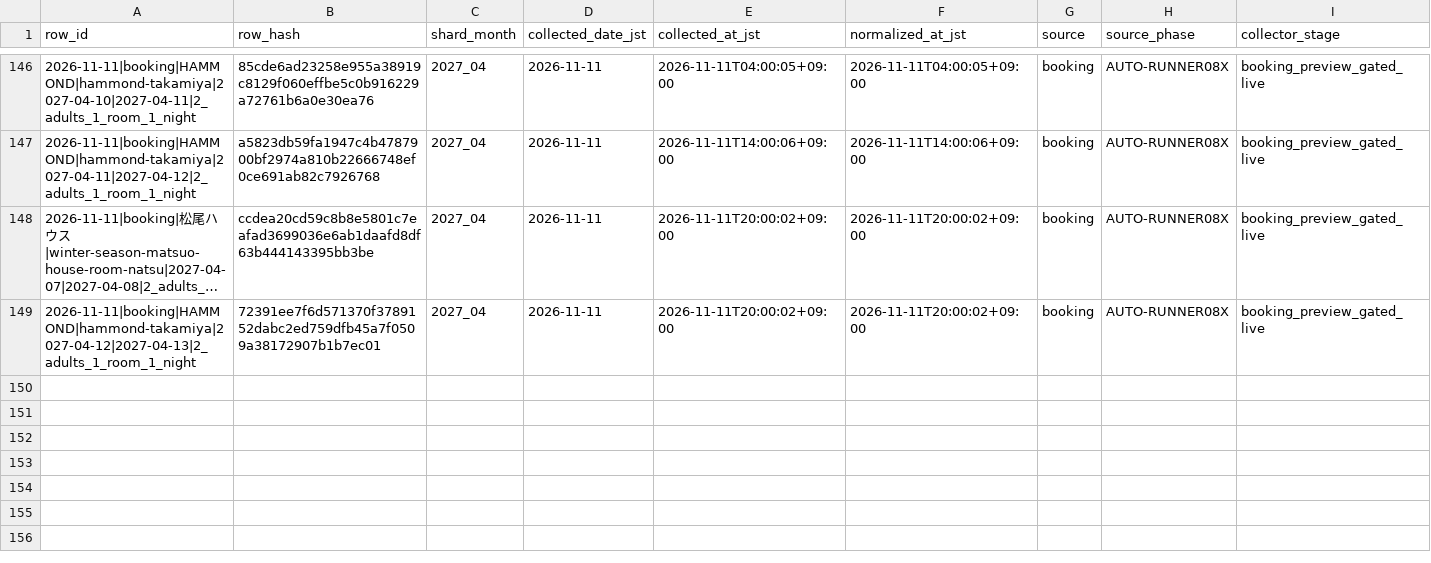
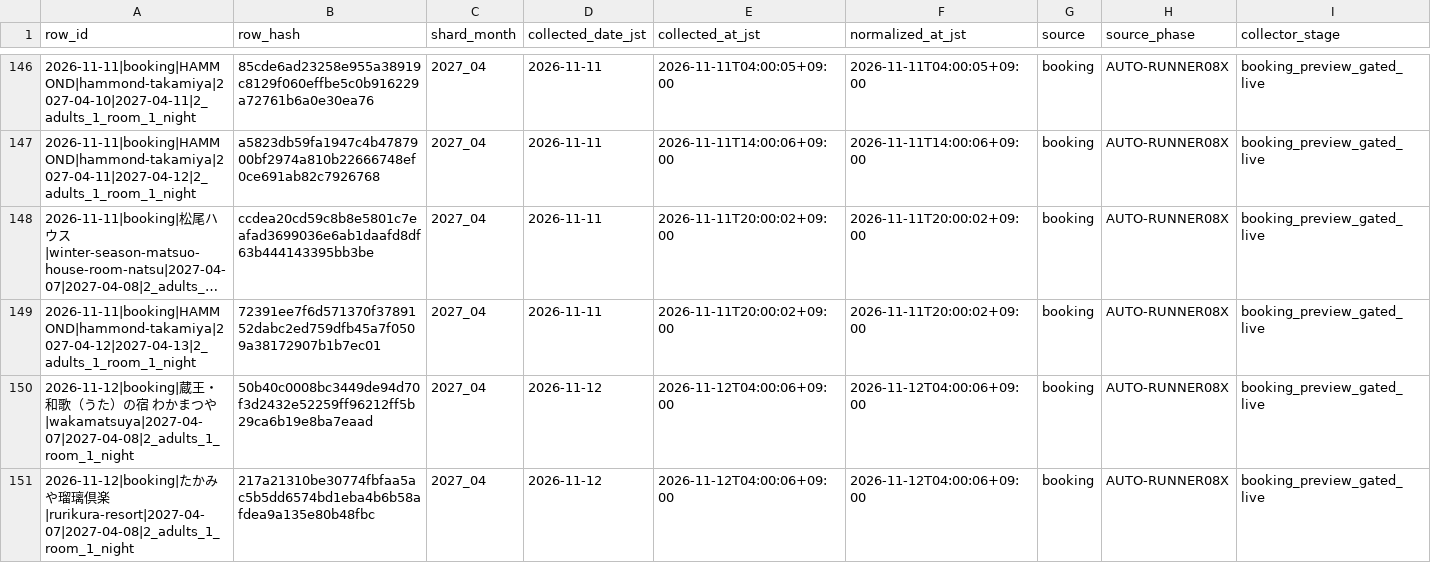
Before and after one commit to ginisato-hash/zao-market-intelligence, a CSV file: .data/history/zao_signals_2027_04.csv, drawn as a sheet; only a part is shown, gaps mark what is left out; long unchanged cells end in …; rows hold the shown columns only; the diff names each change by its address in the sheet, - before the commit and + after, or states it on an @@ line.

Commit message:
Auto-commit market data (2026-11-12T04:14:05+09:00)
Automated by ops:auto-commit-push after a scheduled collection run appended
new observations. Data-only: .data/history + apps/zmi-bi-web/data +
.data/market-observations.

```diff
--- a/.data/history/zao_signals_2027_04.csv
+++ b/.data/history/zao_signals_2027_04.csv
+row 150: 2026-11-12|booking|蔵王・和歌（うた）の宿 わかまつや|wakamatsuya|2027-04-07|2027-04-08|2_adults_1_room_1_night | 50b40c0008bc3449de94d70f3d2432e52259ff96212ff5b29ca6b19e8ba7eaad | 2027_04 | 2026-11-12 | 2026-11-12T04:00:06+09:00 | 2026-11-12T04:00:06+09:00 | booking | AUTO-RUNNER08X | booking_preview_gated_live
+row 151: 2026-11-12|booking|たかみや瑠璃倶楽|rurikura-resort|2027-04-07|2027-04-08|2_adults_1_room_1_night | 217a21310be30774fbfaa5ac5b5dd6574bd1eba4b6b58afdea9a135e80b48fbc | 2027_04 | 2026-11-12 | 2026-11-12T04:00:06+09:00 | 2026-11-12T04:00:06+09:00 | booking | AUTO-RUNNER08X | booking_preview_gated_live
```
Also changed, not shown: apps/zmi-bi-web/data/market_dp_pressure_by_checkin.csv, apps/zmi-bi-web/data/own_property_coverage.csv, 10 other files.
